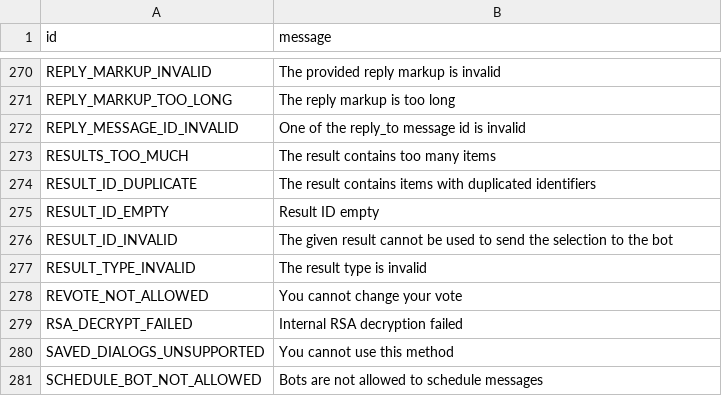
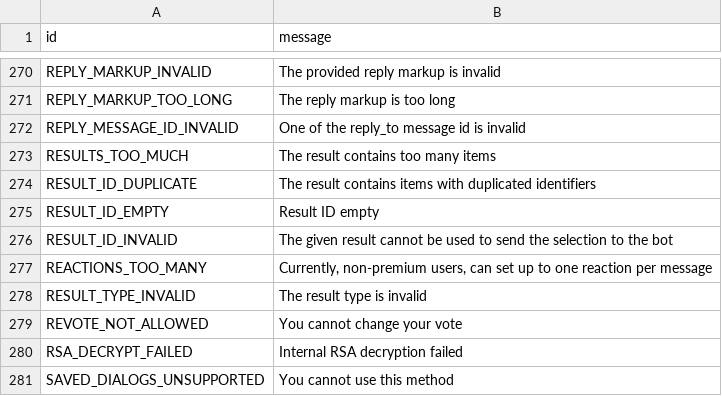
Before and after one commit to yehuda-lev/pyrogram, a TSV file: compiler/errors/source/400_BAD_REQUEST.tsv, drawn as a sheet; only a part is shown, gaps mark what is left out; the shorter side is filled out with more unchanged rows; the diff names each change by its address in the sheet, - before the commit and + after, or states it on an @@ line.

Commit message:
Add one unknown error

```diff
--- a/compiler/errors/source/400_BAD_REQUEST.tsv
+++ b/compiler/errors/source/400_BAD_REQUEST.tsv
+row 277: REACTIONS_TOO_MANY | Currently, non-premium users, can set up to one reaction per message
```
